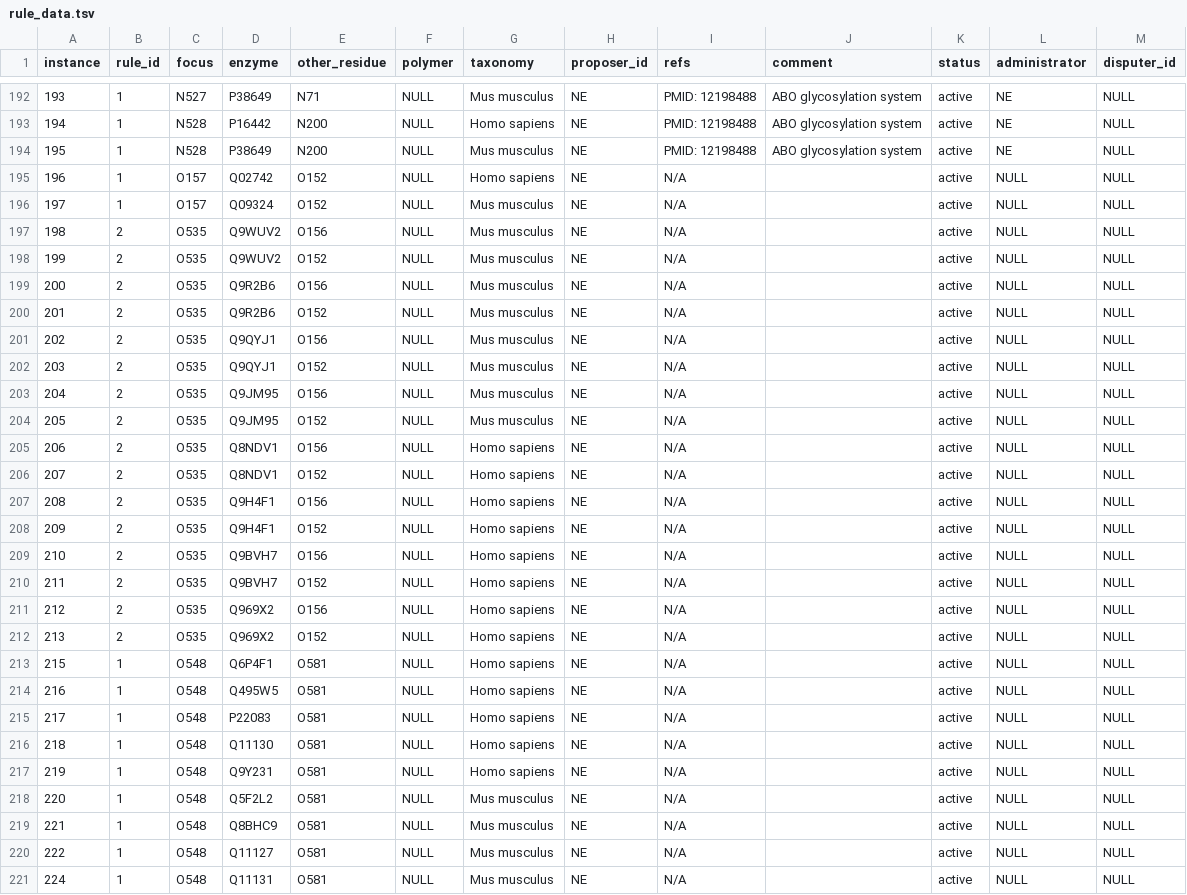
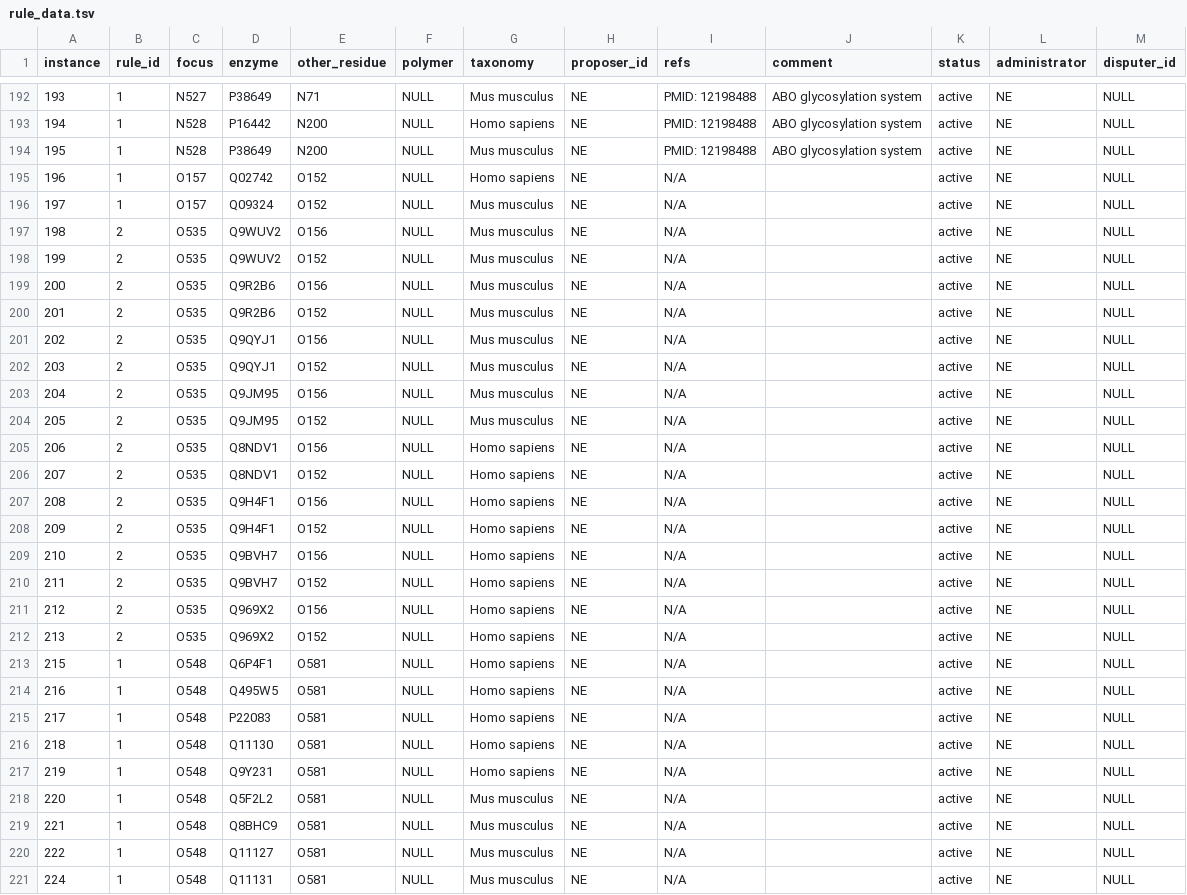
Before and after one commit to glygen-glycan-data/glycoTree, a TSV file: model/rule_data.tsv, drawn as a sheet; only a part is shown, gaps mark what is left out; the diff covers the shown part only.

Commit message:
update rules

```diff
--- a/model/rule_data.tsv
+++ b/model/rule_data.tsv
@@ -194,28 +194,28 @@ instance	rule_id	focus	enzyme	other_residue	polymer	taxonomy	proposer_id	refs	co
 195	1	N528	P38649	N200	NULL	Mus musculus	NE	PMID: 12198488	ABO glycosylation system	active	NE	NULL
-196	1	O157	Q02742	O152	NULL	Homo sapiens	NE	N/A		active	NULL	NULL
-197	1	O157	Q09324	O152	NULL	Mus musculus	NE	N/A		active	NULL	NULL
-198	2	O535	Q9WUV2	O156	NULL	Mus musculus	NE	N/A		active	NULL	NULL
-199	2	O535	Q9WUV2	O152	NULL	Mus musculus	NE	N/A		active	NULL	NULL
-200	2	O535	Q9R2B6	O156	NULL	Mus musculus	NE	N/A		active	NULL	NULL
-201	2	O535	Q9R2B6	O152	NULL	Mus musculus	NE	N/A		active	NULL	NULL
-202	2	O535	Q9QYJ1	O156	NULL	Mus musculus	NE	N/A		active	NULL	NULL
-203	2	O535	Q9QYJ1	O152	NULL	Mus musculus	NE	N/A		active	NULL	NULL
-204	2	O535	Q9JM95	O156	NULL	Mus musculus	NE	N/A		active	NULL	NULL
-205	2	O535	Q9JM95	O152	NULL	Mus musculus	NE	N/A		active	NULL	NULL
-206	2	O535	Q8NDV1	O156	NULL	Homo sapiens	NE	N/A		active	NULL	NULL
-207	2	O535	Q8NDV1	O152	NULL	Homo sapiens	NE	N/A		active	NULL	NULL
-208	2	O535	Q9H4F1	O156	NULL	Homo sapiens	NE	N/A		active	NULL	NULL
-209	2	O535	Q9H4F1	O152	NULL	Homo sapiens	NE	N/A		active	NULL	NULL
-210	2	O535	Q9BVH7	O156	NULL	Homo sapiens	NE	N/A		active	NULL	NULL
-211	2	O535	Q9BVH7	O152	NULL	Homo sapiens	NE	N/A		active	NULL	NULL
-212	2	O535	Q969X2	O156	NULL	Homo sapiens	NE	N/A		active	NULL	NULL
-213	2	O535	Q969X2	O152	NULL	Homo sapiens	NE	N/A		active	NULL	NULL
-215	1	O548	Q6P4F1	O581	NULL	Homo sapiens	NE	N/A		active	NULL	NULL
-216	1	O548	Q495W5	O581	NULL	Homo sapiens	NE	N/A		active	NULL	NULL
-217	1	O548	P22083	O581	NULL	Homo sapiens	NE	N/A		active	NULL	NULL
-218	1	O548	Q11130	O581	NULL	Homo sapiens	NE	N/A		active	NULL	NULL
-219	1	O548	Q9Y231	O581	NULL	Homo sapiens	NE	N/A		active	NULL	NULL
-220	1	O548	Q5F2L2	O581	NULL	Mus musculus	NE	N/A		active	NULL	NULL
-221	1	O548	Q8BHC9	O581	NULL	Mus musculus	NE	N/A		active	NULL	NULL
-222	1	O548	Q11127	O581	NULL	Mus musculus	NE	N/A		active	NULL	NULL
-224	1	O548	Q11131	O581	NULL	Mus musculus	NE	N/A		active	NULL	NULL
+196	1	O157	Q02742	O152	NULL	Homo sapiens	NE	N/A		active	NE	NULL
+197	1	O157	Q09324	O152	NULL	Mus musculus	NE	N/A		active	NE	NULL
+198	2	O535	Q9WUV2	O156	NULL	Mus musculus	NE	N/A		active	NE	NULL
+199	2	O535	Q9WUV2	O152	NULL	Mus musculus	NE	N/A		active	NE	NULL
+200	2	O535	Q9R2B6	O156	NULL	Mus musculus	NE	N/A		active	NE	NULL
+201	2	O535	Q9R2B6	O152	NULL	Mus musculus	NE	N/A		active	NE	NULL
+202	2	O535	Q9QYJ1	O156	NULL	Mus musculus	NE	N/A		active	NE	NULL
+203	2	O535	Q9QYJ1	O152	NULL	Mus musculus	NE	N/A		active	NE	NULL
+204	2	O535	Q9JM95	O156	NULL	Mus musculus	NE	N/A		active	NE	NULL
+205	2	O535	Q9JM95	O152	NULL	Mus musculus	NE	N/A		active	NE	NULL
+206	2	O535	Q8NDV1	O156	NULL	Homo sapiens	NE	N/A		active	NE	NULL
+207	2	O535	Q8NDV1	O152	NULL	Homo sapiens	NE	N/A		active	NE	NULL
+208	2	O535	Q9H4F1	O156	NULL	Homo sapiens	NE	N/A		active	NE	NULL
+209	2	O535	Q9H4F1	O152	NULL	Homo sapiens	NE	N/A		active	NE	NULL
+210	2	O535	Q9BVH7	O156	NULL	Homo sapiens	NE	N/A		active	NE	NULL
+211	2	O535	Q9BVH7	O152	NULL	Homo sapiens	NE	N/A		active	NE	NULL
+212	2	O535	Q969X2	O156	NULL	Homo sapiens	NE	N/A		active	NE	NULL
+213	2	O535	Q969X2	O152	NULL	Homo sapiens	NE	N/A		active	NE	NULL
+215	1	O548	Q6P4F1	O581	NULL	Homo sapiens	NE	N/A		active	NE	NULL
+216	1	O548	Q495W5	O581	NULL	Homo sapiens	NE	N/A		active	NE	NULL
+217	1	O548	P22083	O581	NULL	Homo sapiens	NE	N/A		active	NE	NULL
+218	1	O548	Q11130	O581	NULL	Homo sapiens	NE	N/A		active	NE	NULL
+219	1	O548	Q9Y231	O581	NULL	Homo sapiens	NE	N/A		active	NE	NULL
+220	1	O548	Q5F2L2	O581	NULL	Mus musculus	NE	N/A		active	NE	NULL
+221	1	O548	Q8BHC9	O581	NULL	Mus musculus	NE	N/A		active	NE	NULL
+222	1	O548	Q11127	O581	NULL	Mus musculus	NE	N/A		active	NE	NULL
+224	1	O548	Q11131	O581	NULL	Mus musculus	NE	N/A		active	NE	NULL
```
Also changed, not shown: 2 added rows and 19 edited cells elsewhere in this file.
